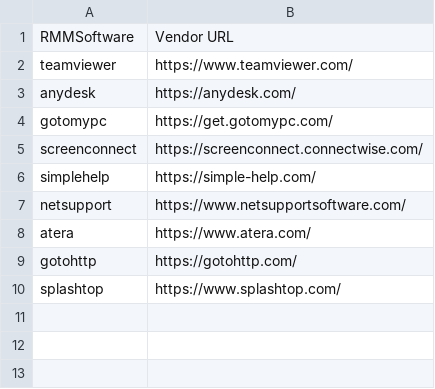
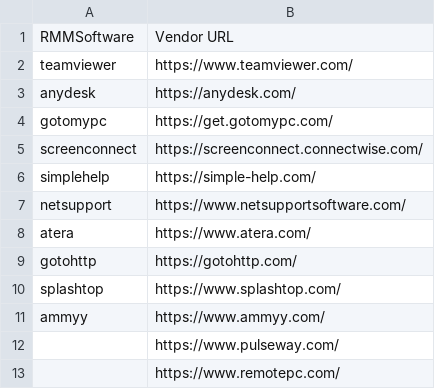
Before and after one commit to cyb3rmik3/Hunting-Lists, a CSV file: rmm-software-vendors.csv, drawn as a sheet; the diff names each change by its address in the sheet, - before the commit and + after, or states it on an @@ line.

Commit message:
Update rmm-software-vendors.csv

```diff
--- a/rmm-software-vendors.csv
+++ b/rmm-software-vendors.csv
+row 11: ammyy | https://www.ammyy.com/
+row 12:  | https://www.pulseway.com/
+row 13:  | https://www.remotepc.com/
```
